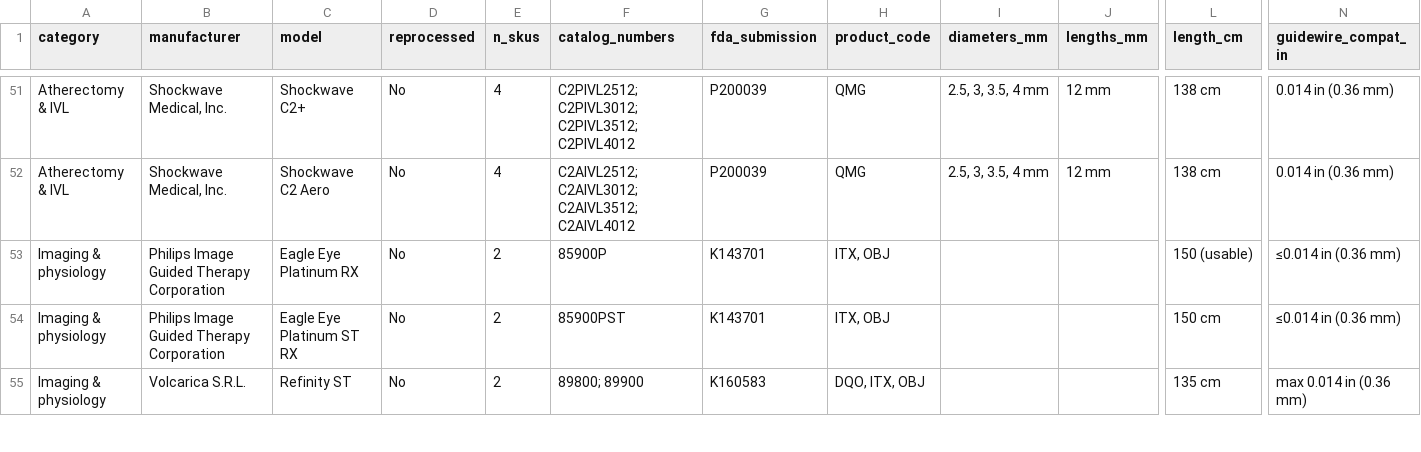
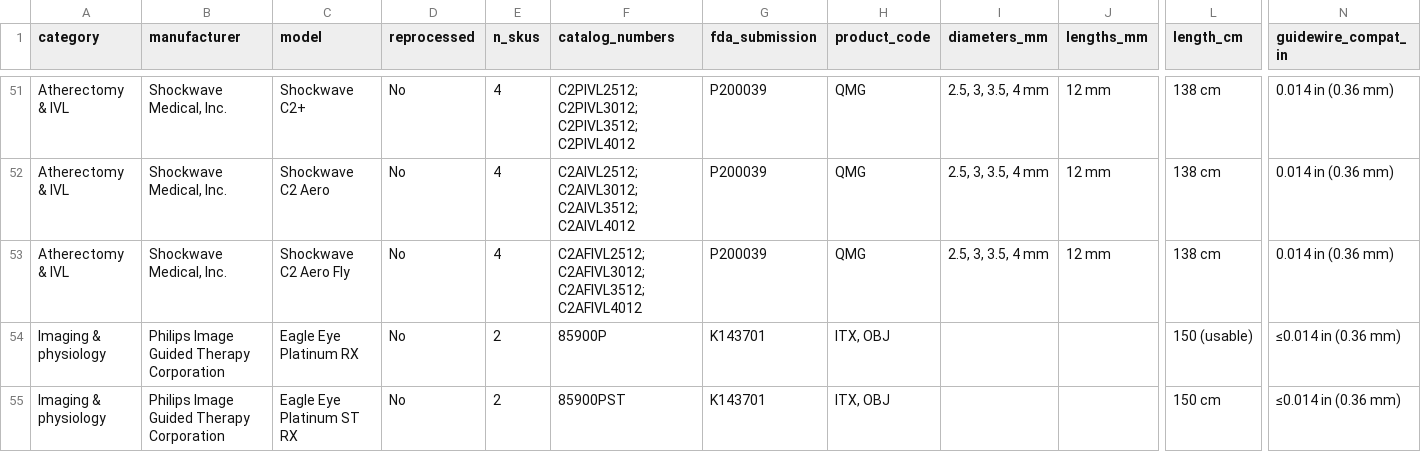
Before and after one commit to jeffmcd83/coronary-compare, a CSV file: coronary-specs-verified.csv, drawn as a sheet; only a part is shown, gaps mark what is left out; the shorter side is filled out with more unchanged rows; rows hold the shown columns only; the diff names each change by its address in the sheet, - before the commit and + after, or states it on an @@ line.

```diff
--- a/coronary-specs-verified.csv
+++ b/coronary-specs-verified.csv
+row 53: Atherectomy & IVL | Shockwave Medical, Inc. | Shockwave C2 Aero Fly | No | 4 | C2AFIVL2512; C2AFIVL3012; C2AFIVL3512; C2AFIVL4012 | P200039 | QMG | 2.5, 3, 3.5, 4 mm | 12 mm | 138 cm | 0.014 in (0.36 mm)
```
Also changed, not shown: coronary-recalls.csv, 21 other files.
